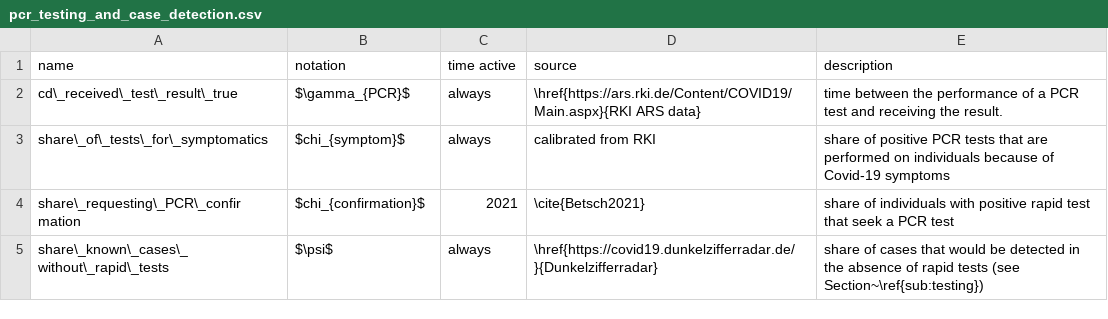
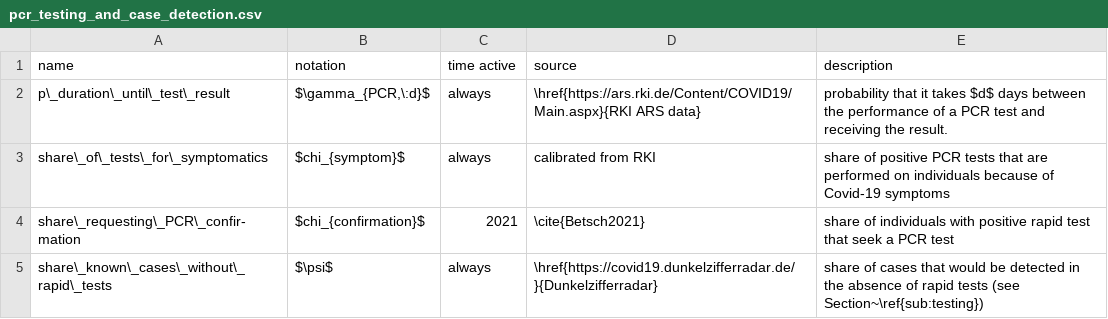
Before and after one commit to covid-19-impact-lab/sid-paper, a CSV file: src/parameter_tables/csv/pcr_testing_and_case_detection.csv, drawn as a sheet.

```diff
--- a/src/parameter_tables/csv/pcr_testing_and_case_detection.csv
+++ b/src/parameter_tables/csv/pcr_testing_and_case_detection.csv
@@ -1,5 +1,5 @@
 name,notation,time active,source,description
-cd\_received\_test\_result\_true,$\gamma_{PCR}$,always,\href{https://ars.rki.de/Content/COVID19/Main.aspx}{RKI ARS data},time between the performance of a PCR test and receiving the result.
+p\_duration\_until\_test\_result,"$\gamma_{PCR,\:d}$",always,\href{https://ars.rki.de/Content/COVID19/Main.aspx}{RKI ARS data},probability that it takes $d$ days between the performance of a PCR test and receiving the result.
 share\_of\_tests\_for\_symptomatics,$chi_{symptom}$,always,calibrated from RKI,share of positive PCR tests that are performed on individuals because of Covid-19 symptoms
-share\_requesting\_PCR\_confir mation,$chi_{confirmation}$,2021,\cite{Betsch2021},share of individuals with positive rapid test that seek a PCR test
-share\_known\_cases\_ without\_rapid\_tests,$\psi$,always,\href{https://covid19.dunkelzifferradar.de/}{Dunkelzifferradar},share of cases that would be detected in the absence of rapid tests (see Section~\ref{sub:testing})
+share\_requesting\_PCR\_confir- mation,$chi_{confirmation}$,2021,\cite{Betsch2021},share of individuals with positive rapid test that seek a PCR test
+share\_known\_cases\_without\_ rapid\_tests,$\psi$,always,\href{https://covid19.dunkelzifferradar.de/}{Dunkelzifferradar},share of cases that would be detected in the absence of rapid tests (see Section~\ref{sub:testing})
```
Also changed, not shown: src/parameter_tables/csv/rapid_testing.csv, 2 other files.
